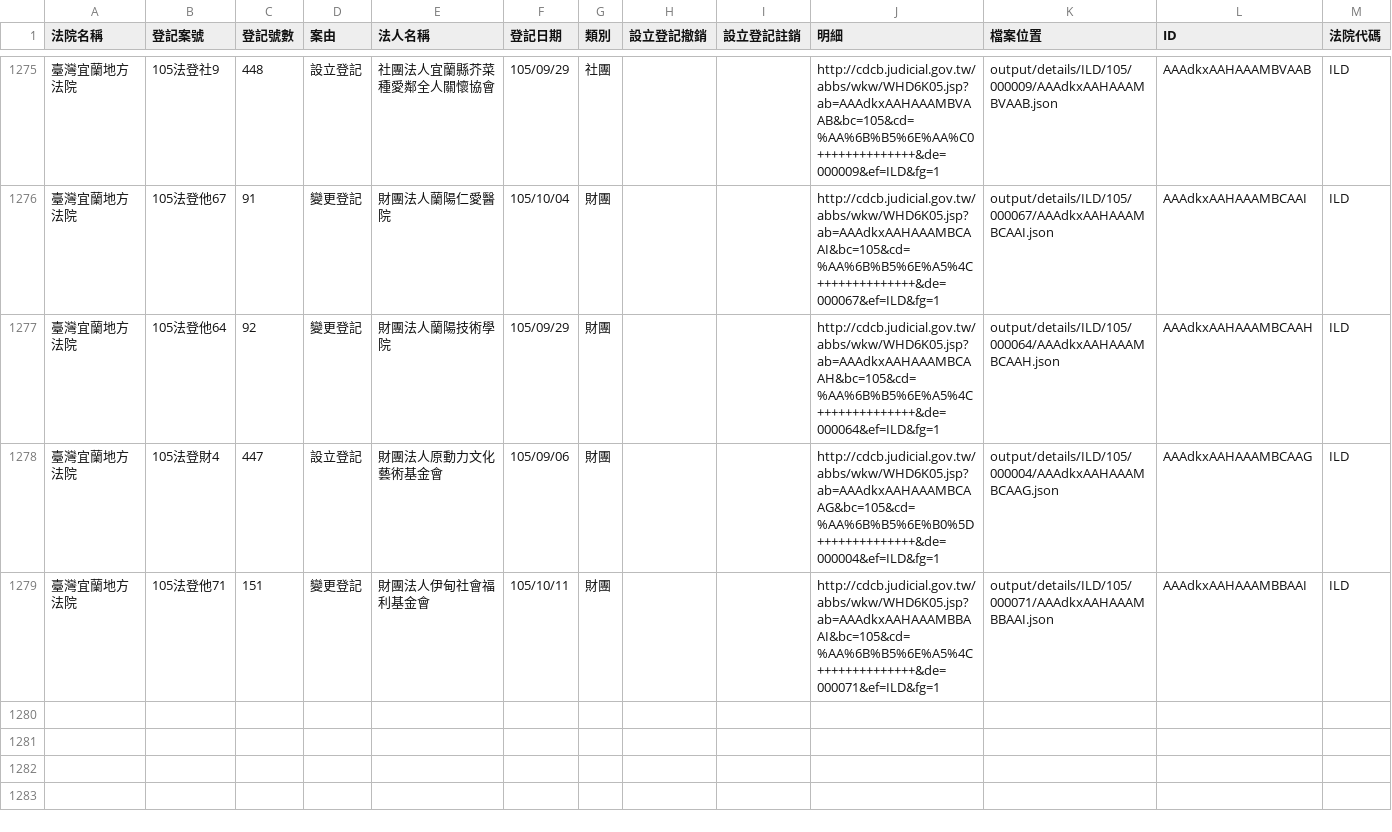
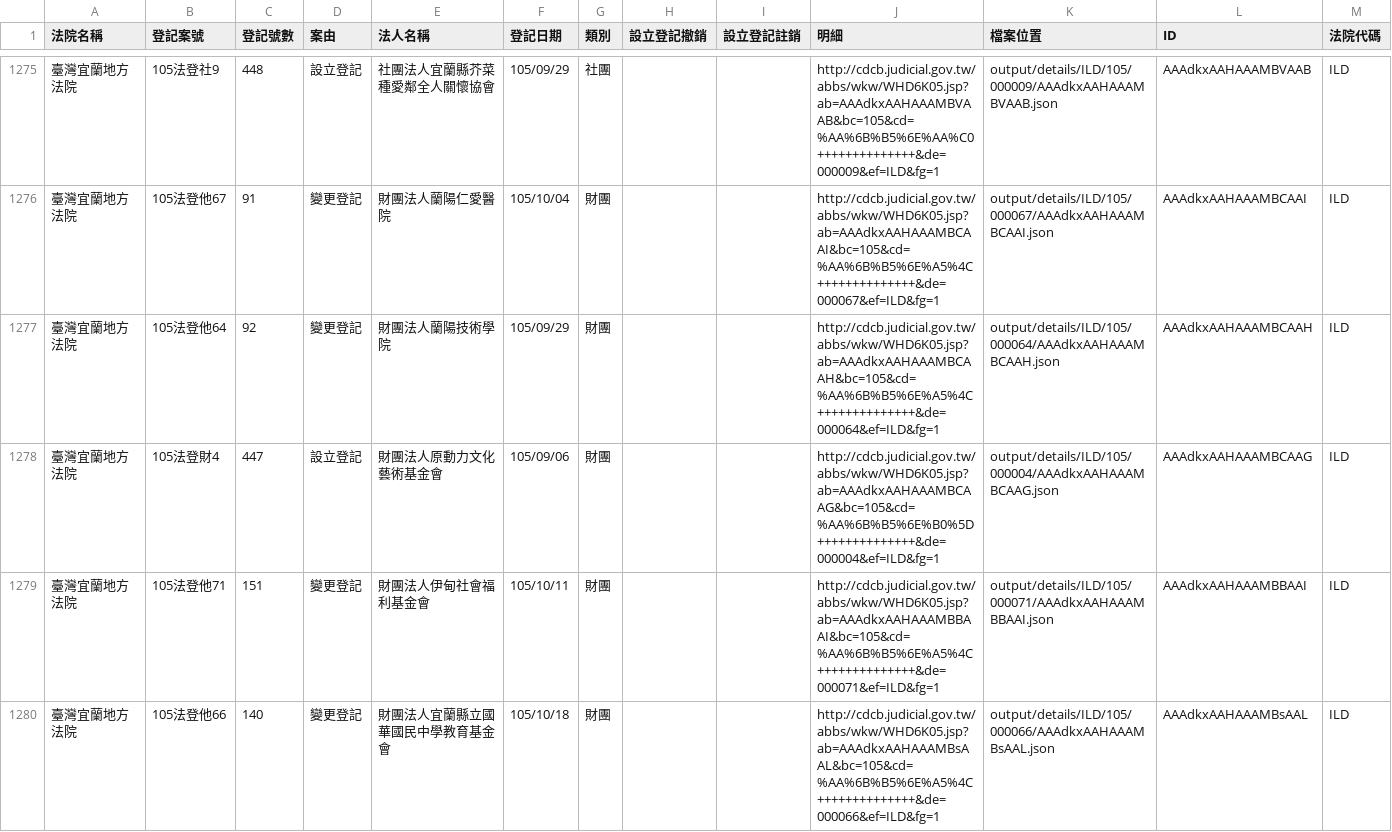
Before and after one commit to longhsiung/foundationtw, a CSV file: output/lists/ILD.csv, drawn as a sheet; only a part is shown, gaps mark what is left out.

Commit message:
update datasets @ 2016-10-28 02:00:01

```diff
--- a/output/lists/ILD.csv
+++ b/output/lists/ILD.csv
@@ -1279 +1279,2 @@
 臺灣宜蘭地方法院,105法登他71,151,變更登記,財團法人伊甸社會福利基金會,105/10/11,財團,,,http://cdcb.judicial.gov.tw/abbs/wkw/WHD6K05.jsp?ab=AAAdkxAAHAAAMBBAAI&bc=105&cd=%AA%6B%B5%6E%A5%4C++++++++++++++&de=000071&ef=ILD&fg=1,output/details/ILD/105/000071/AAAdkxAAHAAAMBBAAI.json,AAAdkxAAHAAAMBBAAI,ILD
+臺灣宜蘭地方法院,105法登他66,140,變更登記,財團法人宜蘭縣立國華國民中學教育基金會,105/10/18,財團,,,http://cdcb.judicial.gov.tw/abbs/wkw/WHD6K05.jsp?ab=AAAdkxAAHAAAMBsAAL&bc=105&cd=%AA%6B%B5%6E%A5%4C++++++++++++++&de=000066&ef=ILD&fg=1,output/details/ILD/105/000066/AAAdkxAAHAAAMBsAAL.json,AAAdkxAAHAAAMBsAAL,ILD
```
Also changed, not shown: output/lists/CHD.csv, output/lists/CTD.csv, 20 other files.
